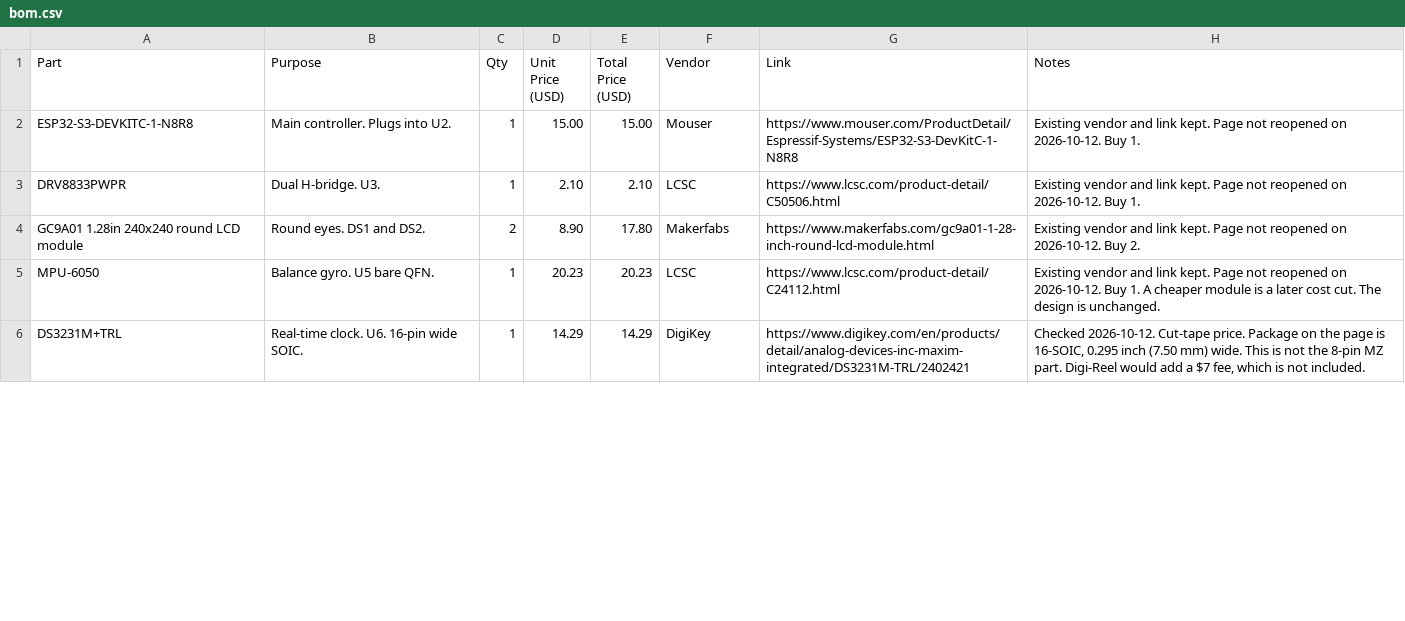
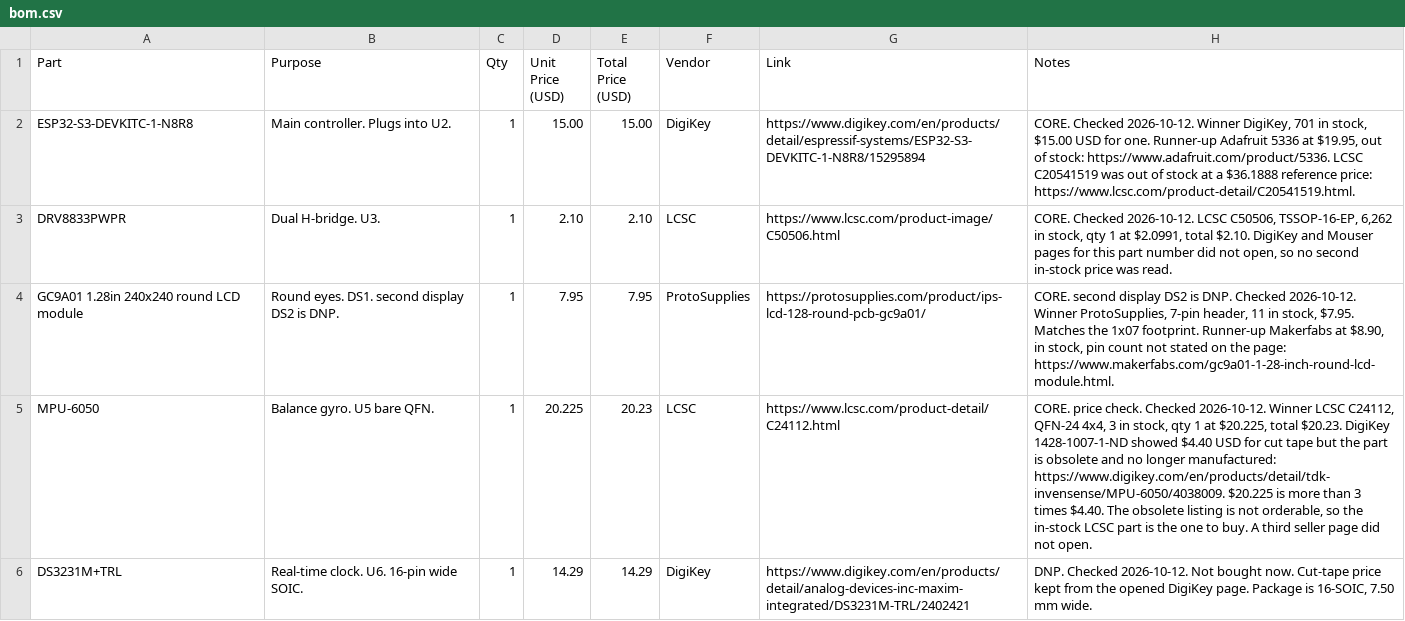
Before and after one commit to atireksd11/Astra-Companion, a CSV file: hardware/bom.csv, drawn as a sheet; only a part is shown; the diff covers the shown part only.

```diff
--- a/hardware/bom.csv
+++ b/hardware/bom.csv
@@ -1,6 +1,6 @@
 Part,Purpose,Qty,Unit Price (USD),Total Price (USD),Vendor,Link,Notes
-ESP32-S3-DEVKITC-1-N8R8,Main controller. Plugs into U2.,1,15.00,15.00,Mouser,https://www.mouser.com/ProductDetail/Espressif-Systems/ESP32-S3-DevKitC-1-N8R8,Existing vendor and link kept. Page not reopened on 2026-10-12. Buy 1.
-DRV8833PWPR,Dual H-bridge. U3.,1,2.10,2.10,LCSC,https://www.lcsc.com/product-detail/C50506.html,Existing vendor and link kept. Page not reopened on 2026-10-12. Buy 1.
-GC9A01 1.28in 240x240 round LCD module,Round eyes. DS1 and DS2.,2,8.90,17.80,Makerfabs,https://www.makerfabs.com/gc9a01-1-28-inch-round-lcd-module.html,Existing vendor and link kept. Page not reopened on 2026-10-12. Buy 2.
-MPU-6050,Balance gyro. U5 bare QFN.,1,20.23,20.23,LCSC,https://www.lcsc.com/product-detail/C24112.html,Existing vendor and link kept. Page not reopened on 2026-10-12. Buy 1. A cheaper module is a later cost cut. The design is unchanged.
-DS3231M+TRL,Real-time clock. U6. 16-pin wide SOIC.,1,14.29,14.29,DigiKey,https://www.digikey.com/en/products/detail/analog-devices-inc-maxim-integrated/DS3231M-TRL/2402421,"Checked 2026-10-12. Cut-tape price. Package on the page is 16-SOIC, 0.295 inch (7.50 mm) wide. This is not the 8-pin MZ part. Digi-Reel would add a $7 fee, which is not included."
+ESP32-S3-DEVKITC-1-N8R8,Main controller. Plugs into U2.,1,15.00,15.00,DigiKey,https://www.digikey.com/en/products/detail/espressif-systems/ESP32-S3-DEVKITC-1-N8R8/15295894,"CORE. Checked 2026-10-12. Winner DigiKey, 701 in stock, $15.00 USD for one. Runner-up Adafruit 5336 at $19.95, out of stock: https://www.adafruit.com/product/5336. LCSC C20541519 was out of stock at a $36.1888 reference price: https://www.lcsc.com/product-detail/C20541519.html."
+DRV8833PWPR,Dual H-bridge. U3.,1,2.10,2.10,LCSC,https://www.lcsc.com/product-image/C50506.html,"CORE. Checked 2026-10-12. LCSC C50506, TSSOP-16-EP, 6,262 in stock, qty 1 at $2.0991, total $2.10. DigiKey and Mouser pages for this part number did not open, so no second in-stock price was read."
+GC9A01 1.28in 240x240 round LCD module,Round eyes. DS1. second display DS2 is DNP.,1,7.95,7.95,ProtoSupplies,https://protosupplies.com/product/ips-lcd-128-round-pcb-gc9a01/,"CORE. second display DS2 is DNP. Checked 2026-10-12. Winner ProtoSupplies, 7-pin header, 11 in stock, $7.95. Matches the 1x07 footprint. Runner-up Makerfabs at $8.90, in stock, pin count not stated on the page: https://www.makerfabs.com/gc9a01-1-28-inch-round-lcd-module.html."
+MPU-6050,Balance gyro. U5 bare QFN.,1,20.225,20.23,LCSC,https://www.lcsc.com/product-detail/C24112.html,"CORE. price check. Checked 2026-10-12. Winner LCSC C24112, QFN-24 4x4, 3 in stock, qty 1 at $20.225, total $20.23. DigiKey 1428-1007-1-ND showed $4.40 USD for cut tape but the part is obsolete and no longer manufactured: https://www.digikey.com/en/products/detail/tdk-invensense/MPU-6050/4038009. $20.225 is more than 3 times $4.40. The obsolete listing is not orderable, so the in-stock LCSC part is the one to buy. A third seller page did not open."
+DS3231M+TRL,Real-time clock. U6. 16-pin wide SOIC.,1,14.29,14.29,DigiKey,https://www.digikey.com/en/products/detail/analog-devices-inc-maxim-integrated/DS3231M-TRL/2402421,"DNP. Checked 2026-10-12. Not bought now. Cut-tape price kept from the opened DigiKey page. Package is 16-SOIC, 7.50 mm wide."
```
Also changed, not shown: 1 added row, 4 removed rows and 96 edited cells elsewhere in this file, 2 other files.
